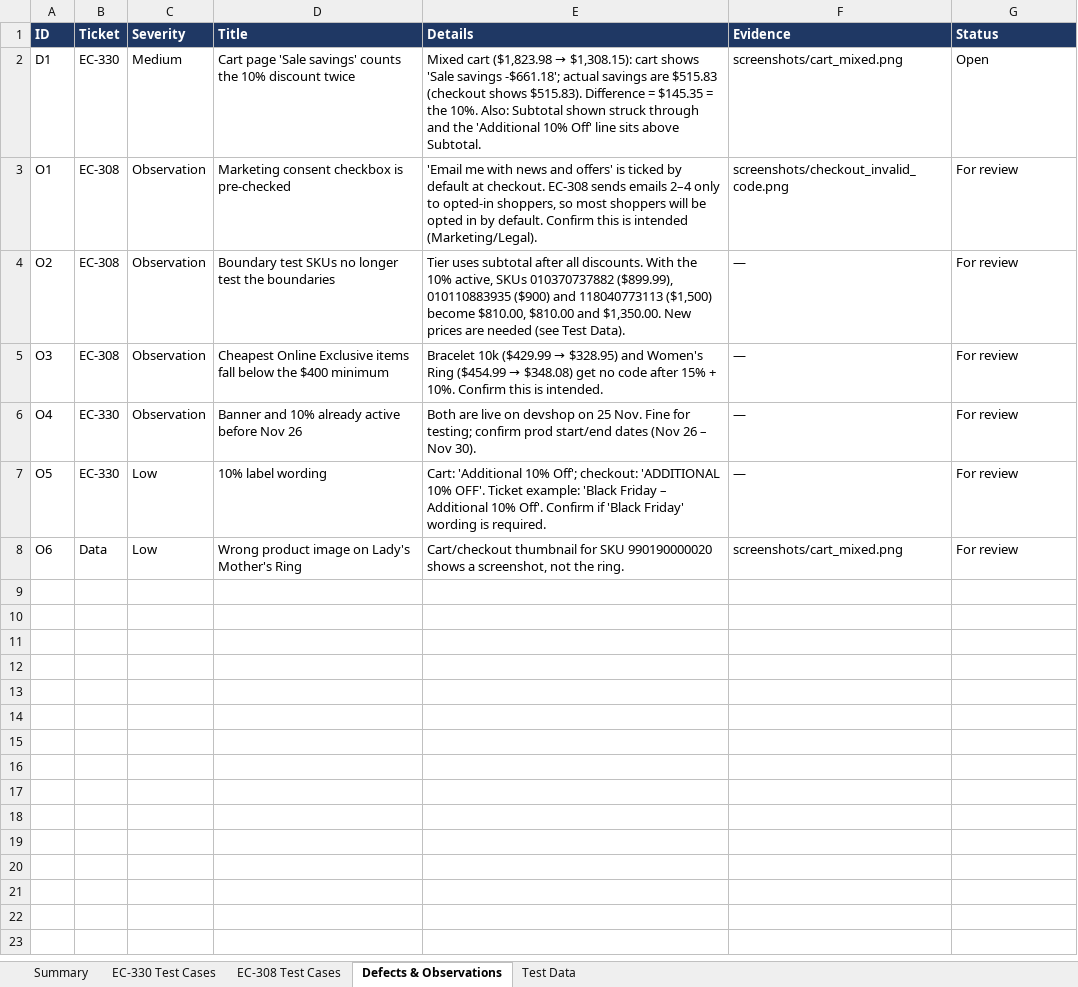
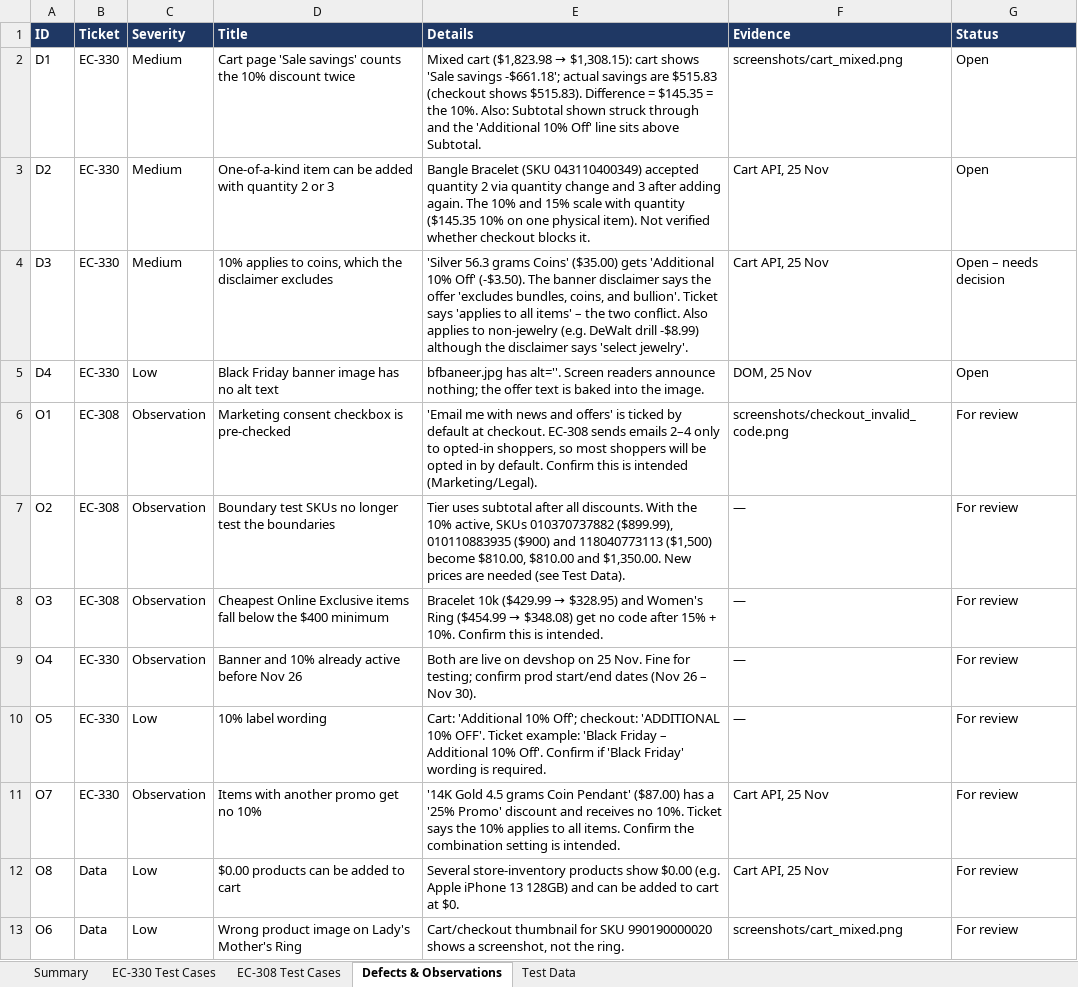
Before and after one commit to sanjeet0806/ReleaseTracking, an Excel workbook: findings/qa-ec308-ec330-2026-11-25/EC-308_EC-330_Test_Execution_2026-11-25.xlsx, sheet Defects & Observations, drawn as a sheet; values as stored, in another font and other column widths than the file's, no borders; the diff names each change by its address in the sheet, - before the commit and + after, or states it on an @@ line.

```diff
--- a/findings/qa-ec308-ec330-2026-11-25/EC-308_EC-330_Test_Execution_2026-11-25.xlsx (sheet Defects & Observations)
+++ b/findings/qa-ec308-ec330-2026-11-25/EC-308_EC-330_Test_Execution_2026-11-25.xlsx (sheet Defects & Observations)
+row 3: D2 | EC-330 | Medium | One-of-a-kind item can be added with quantity 2 or 3 | Bangle Bracelet (SKU 043110400349) accepted quantity 2 via quantity change and 3 after adding again. The 10% and 15% scale with quantity ($145.35 10% on one physical item). Not verified whether checkout blocks it. | Cart API, 25 Nov | Open
+row 4: D3 | EC-330 | Medium | 10% applies to coins, which the disclaimer excludes | 'Silver 56.3 grams Coins' ($35.00) gets 'Additional 10% Off' (-$3.50). The banner disclaimer says the offer 'excludes bundles, coins, and bullion'. Ticket says 'applies to all items' – the two conflict. Also applies to non-jewelry (e.g. DeWalt drill -$8.99) although the disclaimer says 'select jewelry'. | Cart API, 25 Nov | Open – needs decision
+row 5: D4 | EC-330 | Low | Black Friday banner image has no alt text | bfbaneer.jpg has alt=''. Screen readers announce nothing; the offer text is baked into the image. | DOM, 25 Nov | Open
+row 11: O7 | EC-330 | Observation | Items with another promo get no 10% | '14K Gold 4.5 grams Coin Pendant' ($87.00) has a '25% Promo' discount and receives no 10%. Ticket says the 10% applies to all items. Confirm the combination setting is intended. | Cart API, 25 Nov | For review
+row 12: O8 | Data | Low | $0.00 products can be added to cart | Several store-inventory products show $0.00 (e.g. Apple iPhone 13 128GB) and can be added to cart at $0. | Cart API, 25 Nov | For review
```
Also changed, not shown: sheet EC-308 Test Cases, sheet EC-330 Test Cases, sheet Summary, 3 other files.
